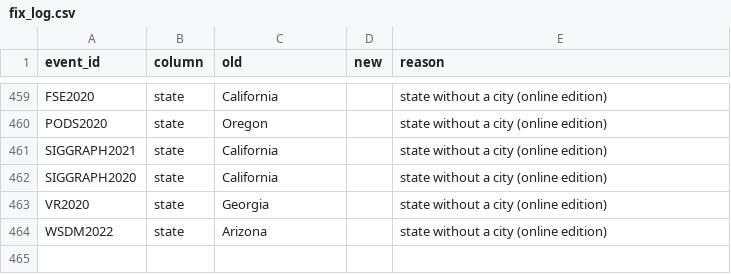
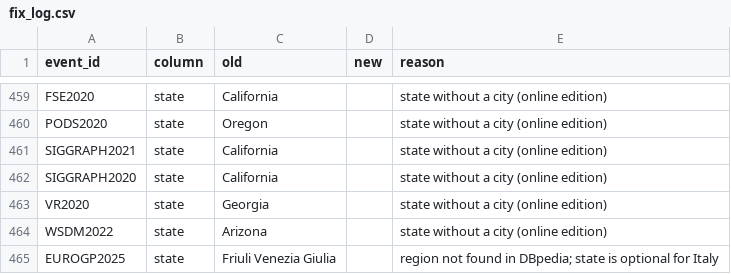
Before and after one commit to saidfathalla/EVENTSKG-Dataset, a CSV file: serializations/provenance/fix_log.csv (was provenance/fix_log.csv), drawn as a sheet; only a part is shown, gaps mark what is left out.

Commit message:
Correct gazetteer IRIs, remove unresolvable EuroGP 2025 state; regenerate (39,480 / 44,192 triples); update README, docs, Zenodo metadata

```diff
--- a/provenance/fix_log.csv
+++ b/serializations/provenance/fix_log.csv
@@ -464 +464,2 @@ VR2020,state,Georgia,,state without a city (online edition)
 WSDM2022,state,Arizona,,state without a city (online edition)
+EUROGP2025,state,Friuli Venezia Giulia,,region not found in DBpedia; state is optional for Italy
```
Also changed, not shown: data/EVENTSKG_data.csv, data/dbpedia_places.csv, 30 other files.
